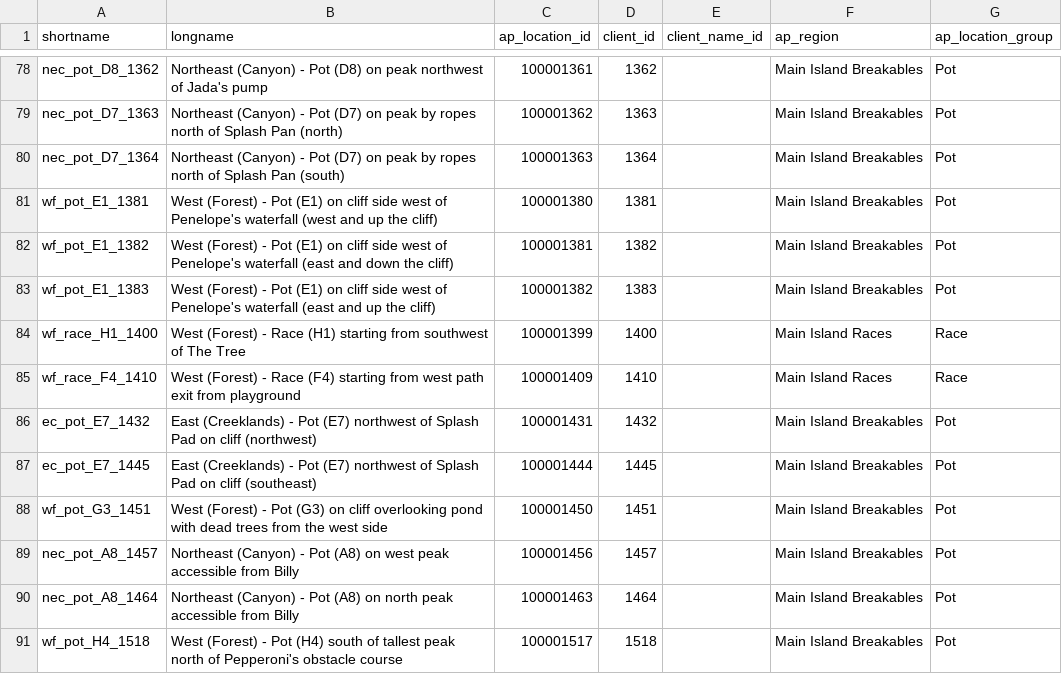
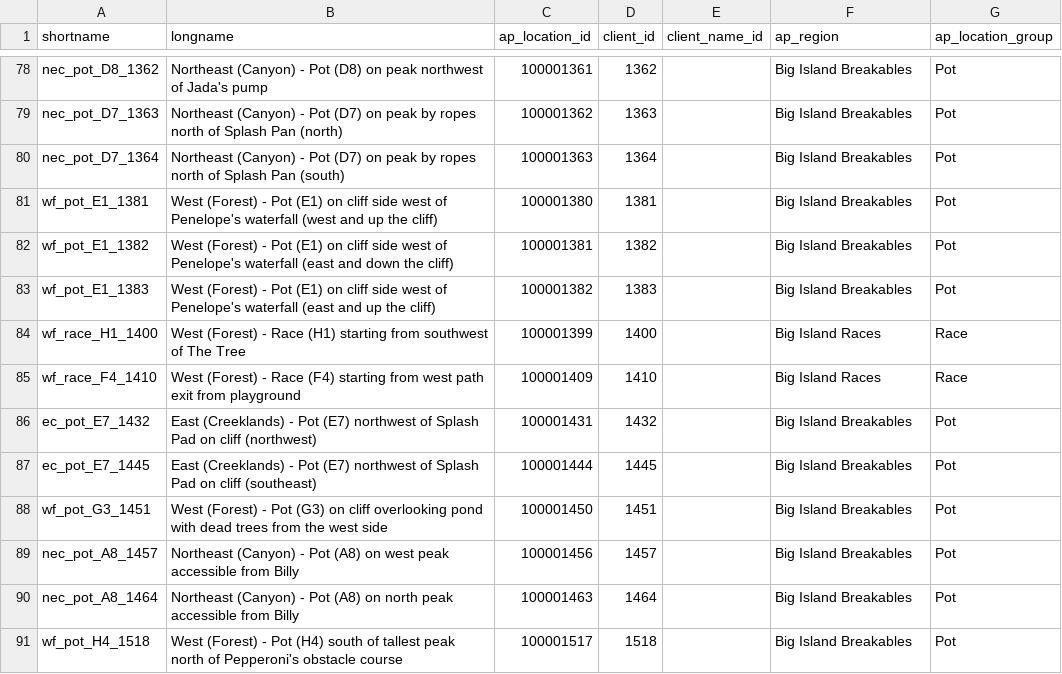
Before and after one commit to natronium/GatorData, a CSV file: data/location_lookup.csv, drawn as a sheet; only a part is shown, gaps mark what is left out; the diff covers the shown part only; the diff names each change by its address in the sheet, - before the commit and + after, or states it on an @@ line.

```diff
--- a/data/location_lookup.csv
+++ b/data/location_lookup.csv
-F78:F83 (ap_region): Main Island Breakables
+F78:F83 (ap_region): Big Island Breakables
-F84:F85 (ap_region): Main Island Races
+F84:F85 (ap_region): Big Island Races
-F86:F91 (ap_region): Main Island Breakables
+F86:F91 (ap_region): Big Island Breakables
```
Also changed, not shown: 167 edited cells elsewhere in this file, 5 other files.
